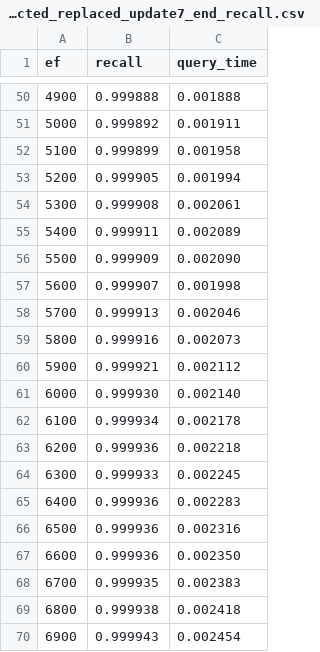
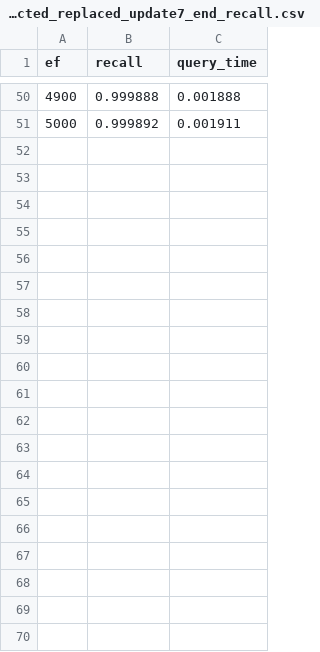
Before and after one commit to xwt1/ICPADS-MN-RU, a CSV file: output/new_insert/sift_2M/edge_connected_replaced_update7_end_recall.csv, drawn as a sheet; only a part is shown, gaps mark what is left out; the diff covers the shown part only.

```diff
--- a/output/new_insert/sift_2M/edge_connected_replaced_update7_end_recall.csv
+++ b/output/new_insert/sift_2M/edge_connected_replaced_update7_end_recall.csv
@@ -51,20 +51 @@ ef,recall,query_time
 5000,0.999892,0.001911
-5100,0.999899,0.001958
-5200,0.999905,0.001994
-5300,0.999908,0.002061
-5400,0.999911,0.002089
-5500,0.999909,0.002090
-5600,0.999907,0.001998
-5700,0.999913,0.002046
-5800,0.999916,0.002073
-5900,0.999921,0.002112
-6000,0.999930,0.002140
-6100,0.999934,0.002178
-6200,0.999936,0.002218
-6300,0.999933,0.002245
-6400,0.999936,0.002283
-6500,0.999936,0.002316
-6600,0.999936,0.002350
-6700,0.999935,0.002383
-6800,0.999938,0.002418
-6900,0.999943,0.002454
```
Also changed, not shown: 31 removed rows elsewhere in this file, output/new_insert/sift_2M/edge_connected_replaced_update10_end_recall.csv, output/new_insert/sift_2M/edge_connected_replaced_update8_end_recall.csv, 36 other files.
